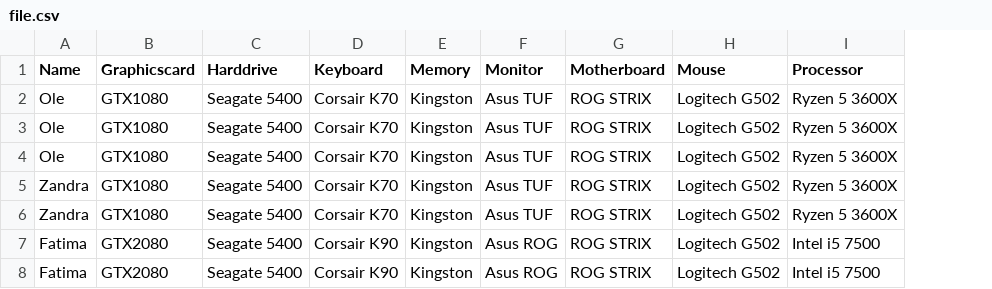
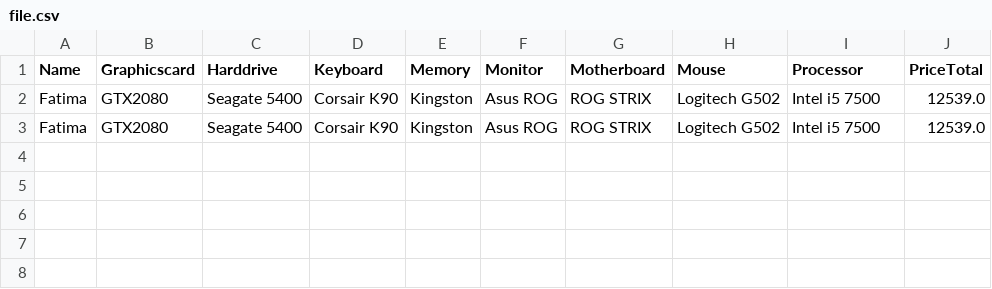
Before and after one commit to olebaba/Semesteroppgave, a CSV file: file.csv, drawn as a sheet; removed rows and columns are numbered as before the commit, all else as after; the diff names each change by its address in the sheet, - before the commit and + after, or states it on an @@ line.

Commit message:
la til pricetotal som attributt i Order

```diff
--- a/file.csv
+++ b/file.csv
+column J (PriceTotal), rows 2-3: 12539.0 | 12539.0
-row 2: Ole | GTX1080 | Seagate 5400 | Corsair K70 | Kingston | Asus TUF | ROG STRIX | Logitech G502 | Ryzen 5 3600X
-row 3: Ole | GTX1080 | Seagate 5400 | Corsair K70 | Kingston | Asus TUF | ROG STRIX | Logitech G502 | Ryzen 5 3600X
-row 4: Ole | GTX1080 | Seagate 5400 | Corsair K70 | Kingston | Asus TUF | ROG STRIX | Logitech G502 | Ryzen 5 3600X
-row 5: Zandra | GTX1080 | Seagate 5400 | Corsair K70 | Kingston | Asus TUF | ROG STRIX | Logitech G502 | Ryzen 5 3600X
-row 6: Zandra | GTX1080 | Seagate 5400 | Corsair K70 | Kingston | Asus TUF | ROG STRIX | Logitech G502 | Ryzen 5 3600X
```
Also changed, not shown: 7 other files.
